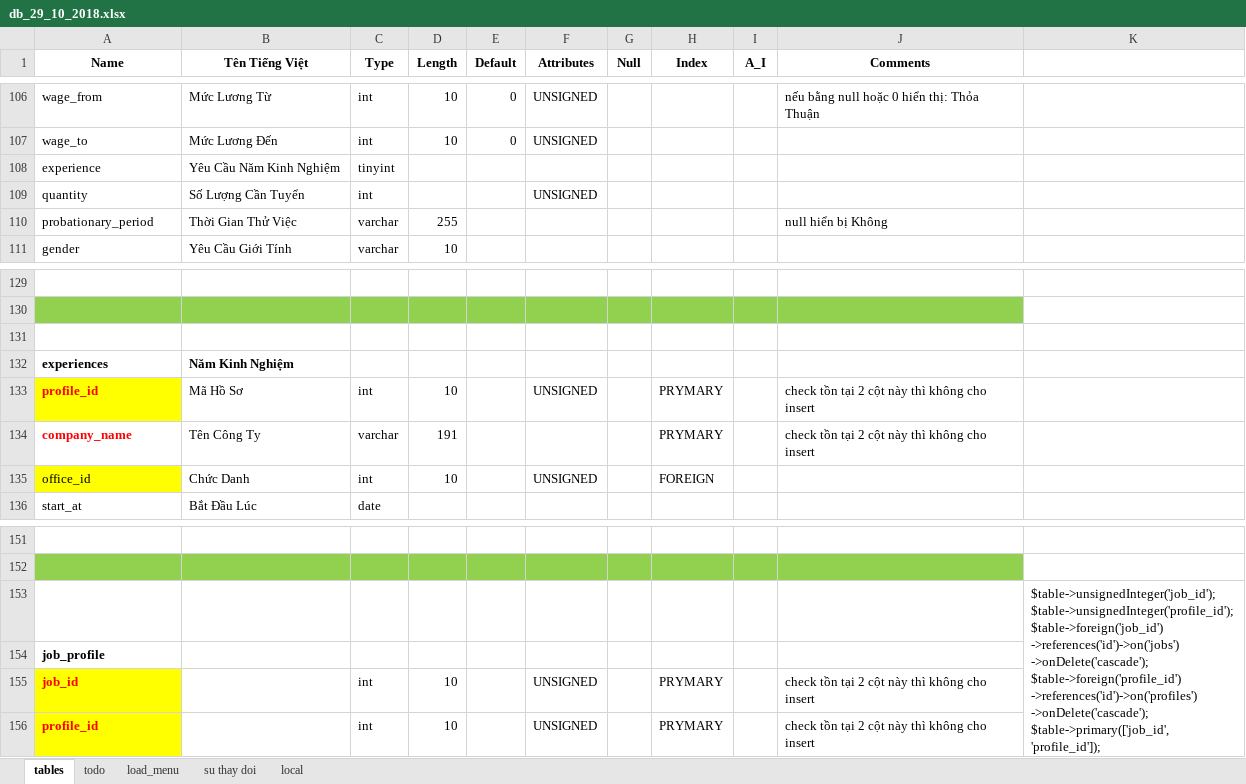
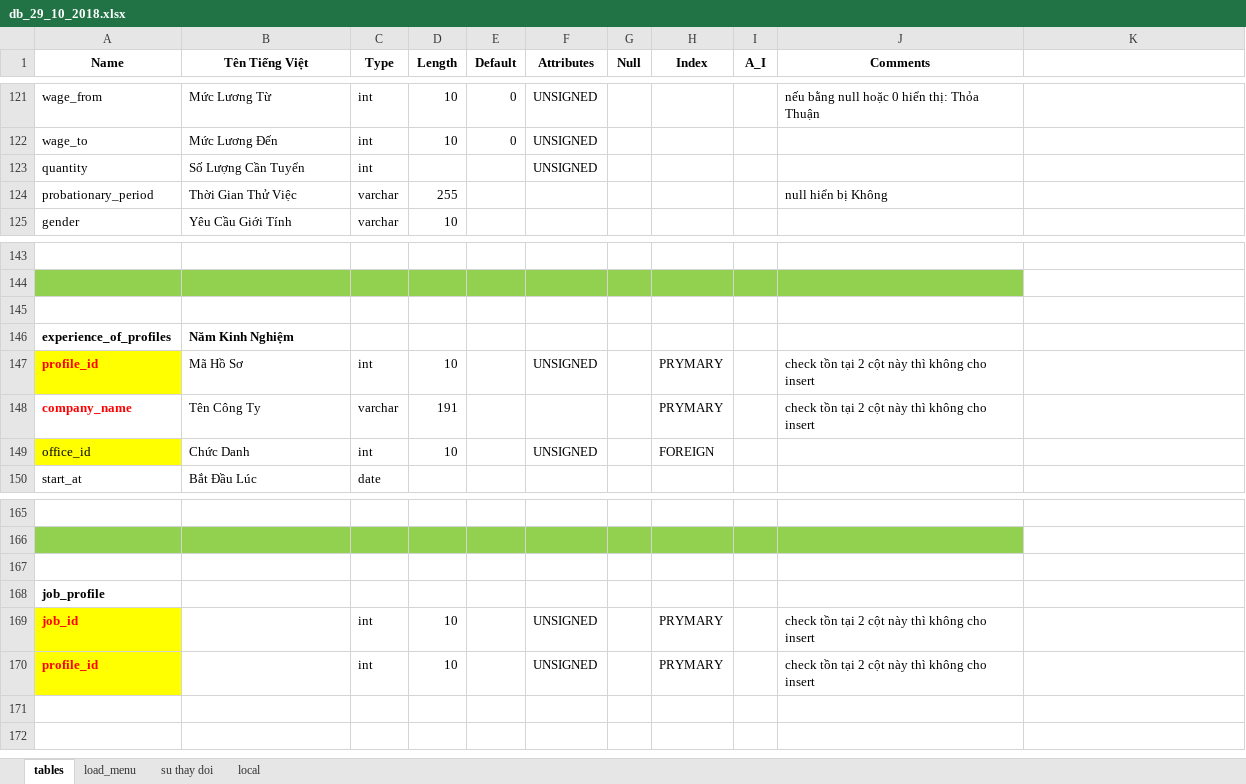
Before and after one commit to vongocnhat/TimViec, an Excel workbook: db_29_10_2018.xlsx, sheet tables, drawn as a sheet; only a part is shown, gaps mark what is left out; values as stored, in another font and other column widths than the file's, no borders; charts and pictures not drawn; removed rows and columns are numbered as before the commit, all else as after; ↵ is a line break in a cell; the diff covers the shown part only; the diff names each change by its address in the sheet, - before the commit and + after, or states it on an @@ line.

```diff
--- a/db_29_10_2018.xlsx (sheet tables)
+++ b/db_29_10_2018.xlsx (sheet tables)
-sheet tab: todo
-row 108: experience | Yêu Cầu Năm Kinh Nghiệm | tinyint
-A146 (Name): experiences
+A146 (Name): experience_of_profiles
-K167: $table->unsignedInteger('job_id'); ↵ $table->unsignedInteger('profile_id'); ↵ $table->foreign('job_id') ↵ ->references('id')->on('jobs') ↵ ->onDelete('cascade'); ↵ $table->foreign('profile_id') ↵ ->references('id')->on('profiles') ↵ ->onDelete('cascade'); ↵ $table->primary(['job_id', 'profile_id']);
+K167: (empty)
-K153:K156 merged
```
Also changed, not shown: 15 added rows, 1 edited cell and merged cells elsewhere in this sheet, sheet su thay doi, charts or pictures, 32 other files.
